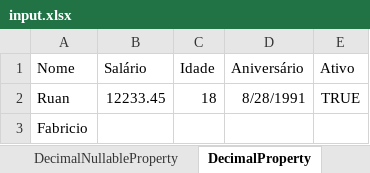
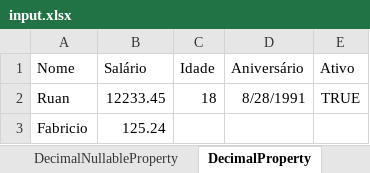
Before and after one commit to RuanVFachini/AutoOpenXML, an Excel workbook: AutoOpenXmlTest/Resources/input.xlsx, sheet DecimalProperty, drawn as a sheet; values as stored, in another font and other column widths than the file's, no borders; the diff names each change by its address in the sheet, - before the commit and + after, or states it on an @@ line.

```diff
--- a/AutoOpenXmlTest/Resources/input.xlsx (sheet DecimalProperty)
+++ b/AutoOpenXmlTest/Resources/input.xlsx (sheet DecimalProperty)
-B3 (Salário): (empty)
+B3 (Salário): 125.24
```
Also changed, not shown: sheet IntProperty, sheet BoolProperty, sheet DateTimeProperty, 18 other files.
